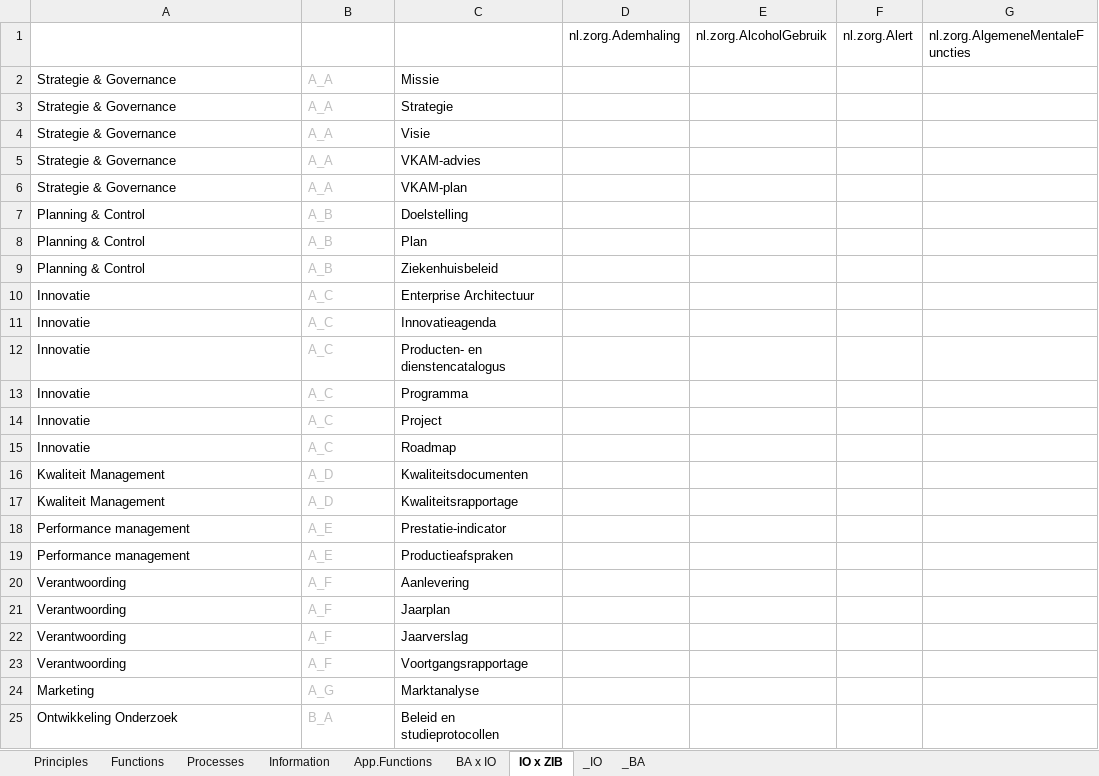
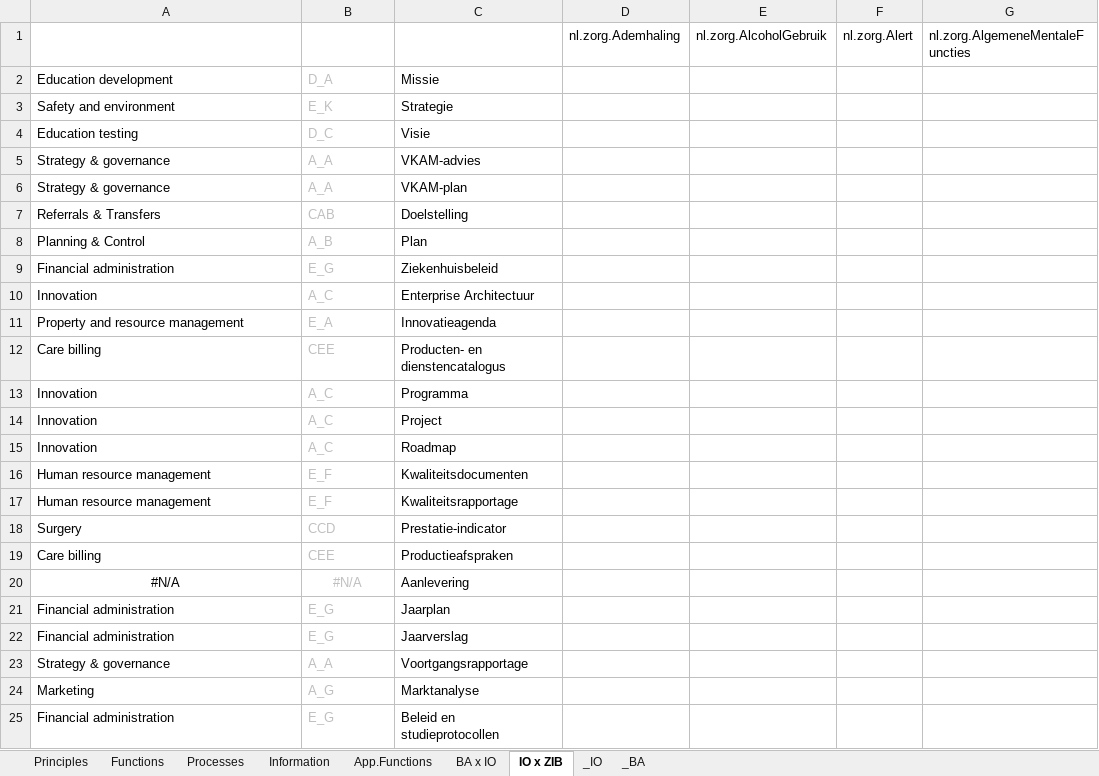
Before and after one commit to Nictiz/ZiRA, an Excel workbook: artifacts/ZiRA v1.2 Spreadsheet+Matrix_en.xlsx, sheet IO x ZIB, drawn as a sheet; only a part is shown; values as stored, in another font and other column widths than the file's, no borders; conditional formats not drawn; the diff covers the shown part only; the diff names each change by its address in the sheet, - before the commit and + after, or states it on an @@ line.

```diff
--- a/artifacts/ZiRA v1.2 Spreadsheet+Matrix_en.xlsx (sheet IO x ZIB)
+++ b/artifacts/ZiRA v1.2 Spreadsheet+Matrix_en.xlsx (sheet IO x ZIB)
-A2: Strategie & Governance
+A2: Education development
-B2: A_A
+B2: D_A
-A3: Strategie & Governance
+A3: Safety and environment
-B3: A_A
+B3: E_K
-A4: Strategie & Governance
+A4: Education testing
-B4: A_A
+B4: D_C
-A5:A6: Strategie & Governance
+A5:A6: Strategy & governance
-A7: Planning & Control
+A7: Referrals & Transfers
-B7: A_B
+B7: CAB
-A9: Planning & Control
+A9: Financial administration
-B9: A_B
+B9: E_G
-A10: Innovatie
+A10: Innovation
-A11: Innovatie
+A11: Property and resource management
-B11: A_C
+B11: E_A
-A12: Innovatie
+A12: Care billing
-B12: A_C
+B12: CEE
-A13:A15: Innovatie
+A13:A15: Innovation
-A16:A17: Kwaliteit Management
+A16:A17: Human resource management
-B16:B17: A_D
+B16:B17: E_F
-A18: Performance management
+A18: Surgery
-B18: A_E
+B18: CCD
-A19: Performance management
+A19: Care billing
-B19: A_E
+B19: CEE
-A20: Verantwoording
+A20: #N/A
-A20:B20 alignment: left
+A20:B20 alignment: center
-B20: A_F
+B20: #N/A
-A21:A22: Verantwoording
+A21:A22: Financial administration
-B21:B22: A_F
+B21:B22: E_G
-A23: Verantwoording
+A23: Strategy & governance
-B23: A_F
+B23: A_A
-A25: Ontwikkeling Onderzoek
+A25: Financial administration
-B25: B_A
+B25: E_G
```
Also changed, not shown: 290 edited cells and cell formats elsewhere in this sheet, sheet BA x IO, sheet Principles, sheet Functions, sheet App.Functions, sheet Information, artifacts/ZiRA v1.2 Spreadsheet+Matrix.xlsx, 6 other files.
